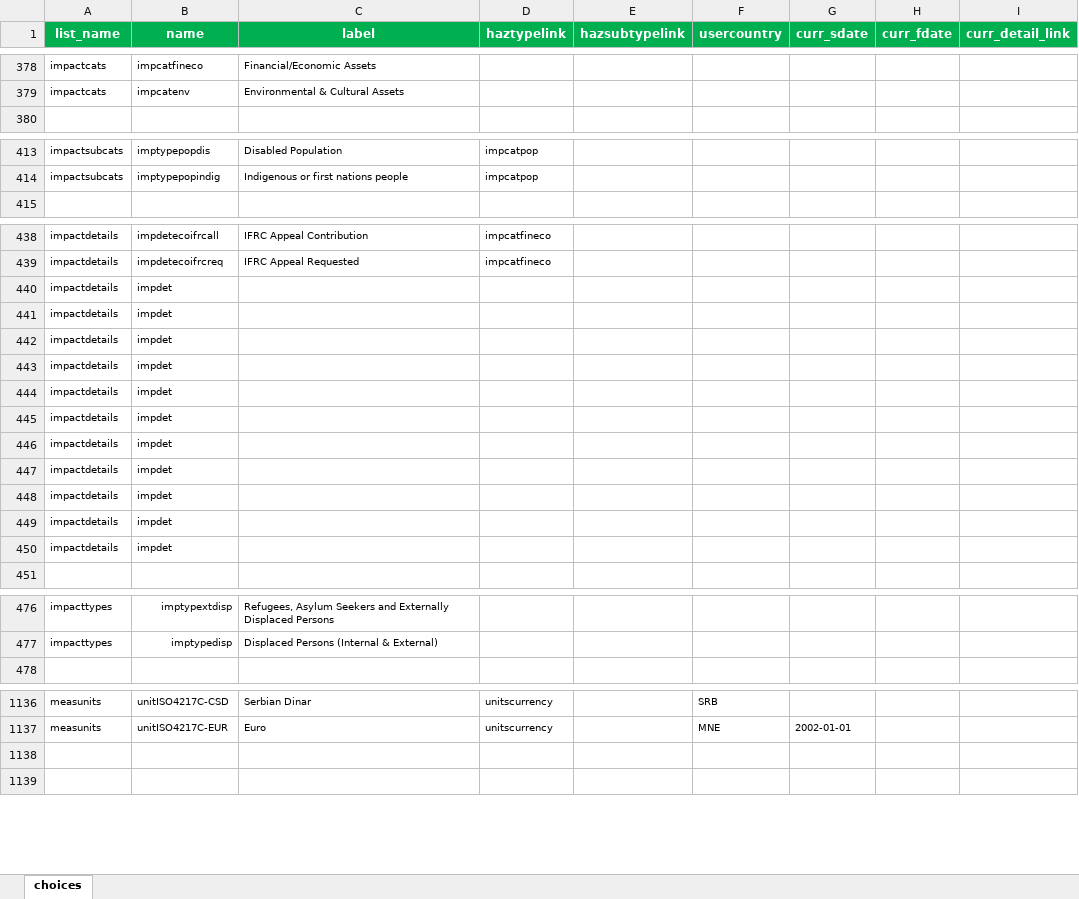
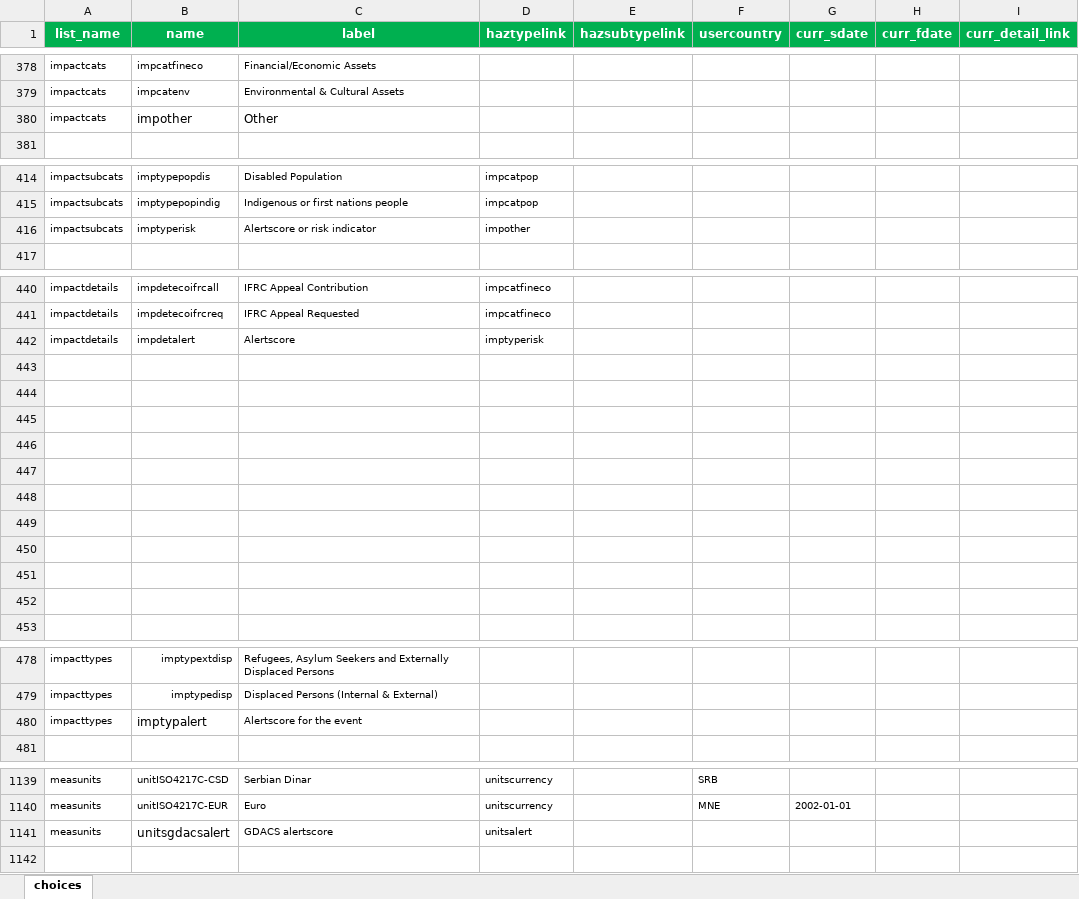
Before and after one commit to IFRCGo/GCDB, an Excel workbook: ImpactInformationProfiles.xlsx, sheet choices, drawn as a sheet; only a part is shown, gaps mark what is left out; values as stored, in another font and other column widths than the file's, no borders; removed rows and columns are numbered as before the commit, all else as after; the diff covers the shown part only; the diff names each change by its address in the sheet, - before the commit and + after, or states it on an @@ line.

Commit message:
Adding to the impact information profiles & finalising the GCDB_table object

```diff
--- a/ImpactInformationProfiles.xlsx (sheet choices)
+++ b/ImpactInformationProfiles.xlsx (sheet choices)
+row 380: impactcats | impother | Other
+row 416: impactsubcats | imptyperisk | Alertscore or risk indicator | impother
-row 440: impactdetails | impdet
+row 442: impactdetails | impdetalert | Alertscore | imptyperisk
-row 443: impactdetails | impdet
+row 443: (empty)
-row 444: impactdetails | impdet
+row 444: (empty)
-row 445: impactdetails | impdet
+row 445: (empty)
-row 446: impactdetails | impdet
+row 446: (empty)
-row 447: impactdetails | impdet
+row 447: (empty)
-row 448: impactdetails | impdet
+row 448: (empty)
-row 449: impactdetails | impdet
+row 449: (empty)
-row 450: impactdetails | impdet
+row 450: (empty)
-row 451: impactdetails | impdet
+row 451: (empty)
-row 452: impactdetails | impdet
+row 452: (empty)
+row 480: impacttypes | imptypalert | Alertscore for the event
-row 1141: (empty)
+row 1141: measunits | unitsgdacsalert | GDACS alertscore | unitsalert
```
Also changed, not shown: 3 edited cells elsewhere in this sheet, Taxonomies/MostlyImpactData/ConvertImpact_Taxonomy.xlsx, Taxonomies/MostlyImpactData/Desinventar_HIP.xlsx, 15 other files.
